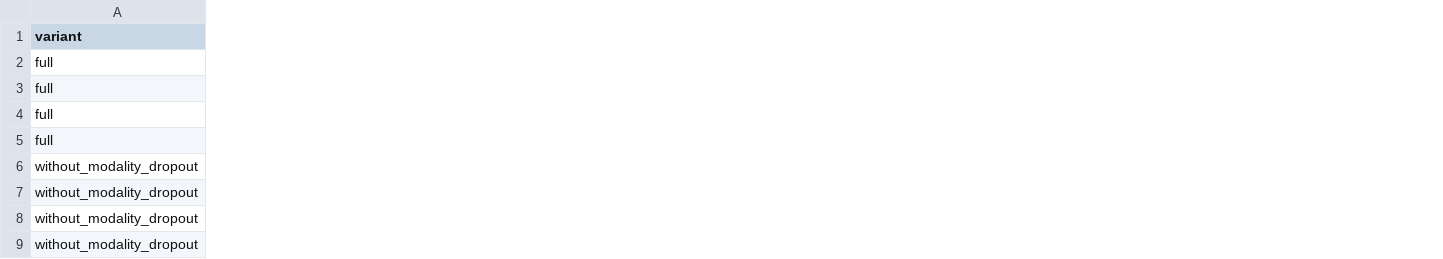
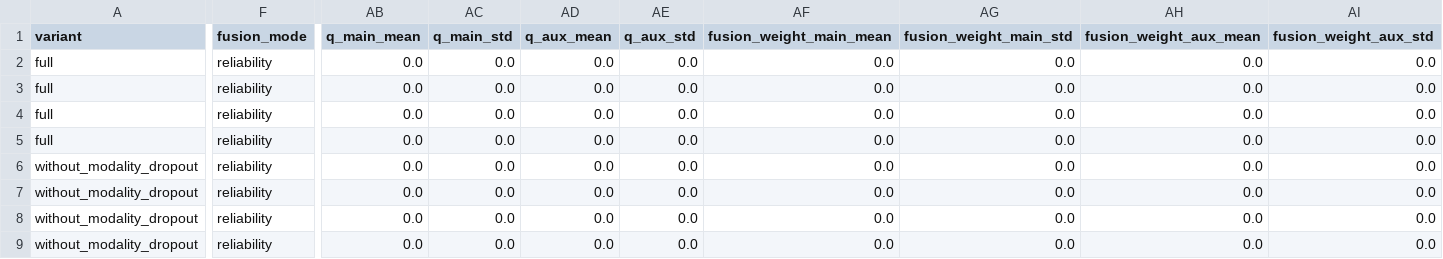
Before and after one commit to Aresjiliu/Bad, a CSV file: docs/generated/brmnet_priority_summary.csv, drawn as a sheet; only a part is shown, gaps mark what is left out; the diff covers the shown part only; the diff names each change by its address in the sheet, - before the commit and + after, or states it on an @@ line.

Commit message:
Summarize source gated and compact export metrics

```diff
--- a/docs/generated/brmnet_priority_summary.csv
+++ b/docs/generated/brmnet_priority_summary.csv
+column F (fusion_mode), rows 2-9: all reliability
+column AB (q_main_mean), rows 2-9: all 0.0
+column AC (q_main_std), rows 2-9: all 0.0
+column AD (q_aux_mean), rows 2-9: all 0.0
+column AE (q_aux_std), rows 2-9: all 0.0
+column AF (fusion_weight_main_mean), rows 2-9: all 0.0
+column AG (fusion_weight_main_std), rows 2-9: all 0.0
+column AH (fusion_weight_aux_mean), rows 2-9: all 0.0
+column AI (fusion_weight_aux_std), rows 2-9: all 0.0
```
Also changed, not shown: 10 added columns elsewhere in this file, docs/generated/brmnet_priority_matrix.csv, 5 other files.
